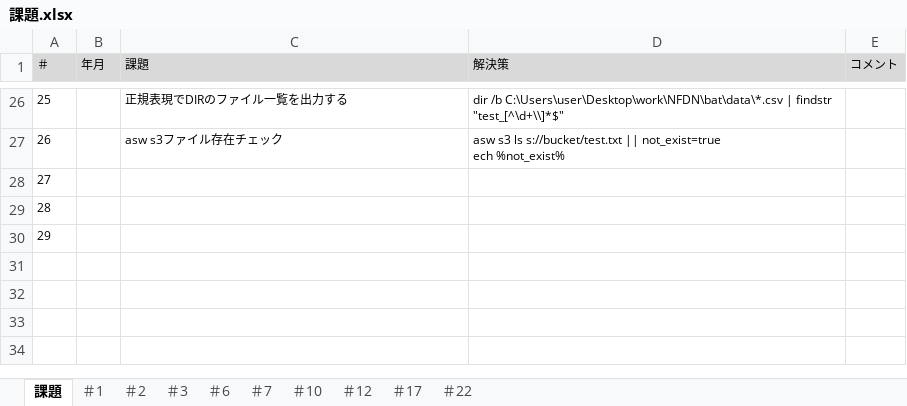
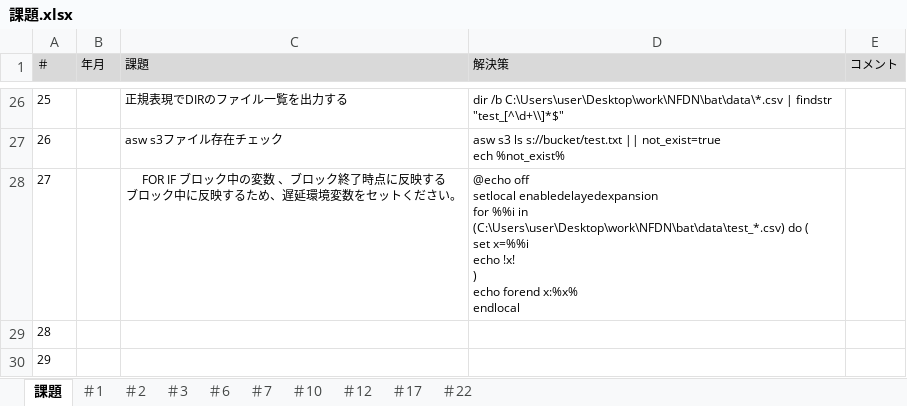
Before and after one commit to zhangwei5255/-, an Excel workbook: QA/課題.xlsx, sheet 課題, drawn as a sheet; only a part is shown, gaps mark what is left out; values as stored, in another font and other column widths than the file's, no borders; ↵ is a line break in a cell; the diff names each change by its address in the sheet, - before the commit and + after, or states it on an @@ line.

Commit message:
UP

```diff
--- a/QA/課題.xlsx (sheet 課題)
+++ b/QA/課題.xlsx (sheet 課題)
-C28 (課題): (empty)
+C28 (課題): FOR IF ブロック中の変数 、ブロック終了時点に反映する ↵ ブロック中に反映するため、遅延環境変数をセットください。
-D28 (解決策): (empty)
+D28 (解決策): @echo off ↵ setlocal enabledelayedexpansion ↵ for %%i in (C:\Users\user\Desktop\work\NFDN\bat\data\test_*.csv) do ( ↵ set x=%%i ↵ echo !x! ↵ ) ↵ echo forend x:%x% ↵ endlocal
```
